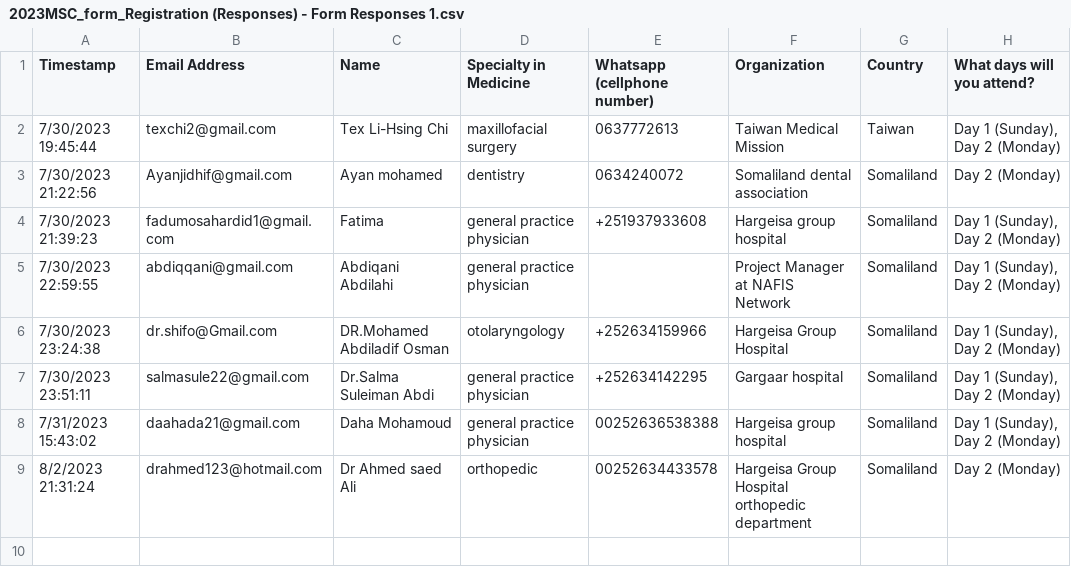
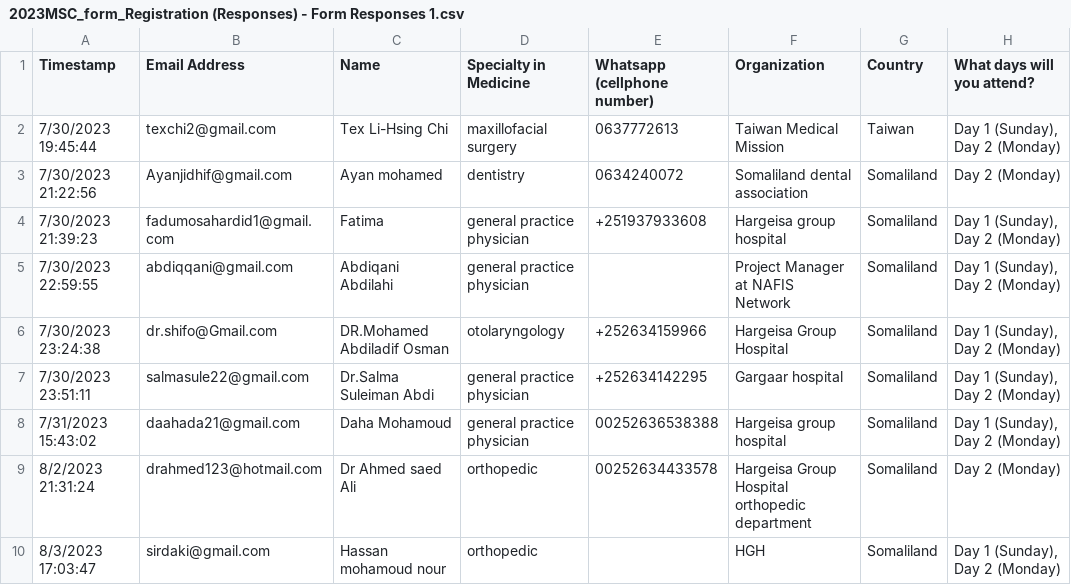
Before and after one commit to texchi2/20230813_TMM_MSC, a CSV file: docs/2023MSC_form_Registration (Responses) - Form Responses 1.csv, drawn as a sheet.

Commit message:
updated registration and pie chart

```diff
--- a/docs/2023MSC_form_Registration (Responses) - Form Responses 1.csv
+++ b/docs/2023MSC_form_Registration (Responses) - Form Responses 1.csv
@@ -9 +9,2 @@ Timestamp,Email Address,Name,Specialty in Medicine,Whatsapp (cellphone number),O
 8/2/2023 21:31:24,drahmed123@hotmail.com,Dr Ahmed saed Ali ,orthopedic,00252634433578,Hargeisa Group Hospital  orthopedic department ,Somaliland,Day 2 (Monday)
+8/3/2023 17:03:47,sirdaki@gmail.com,Hassan mohamoud nour ,orthopedic,,HGH ,Somaliland,"Day 1 (Sunday), Day 2 (Monday)"
```
Also changed, not shown: 3 other files.
